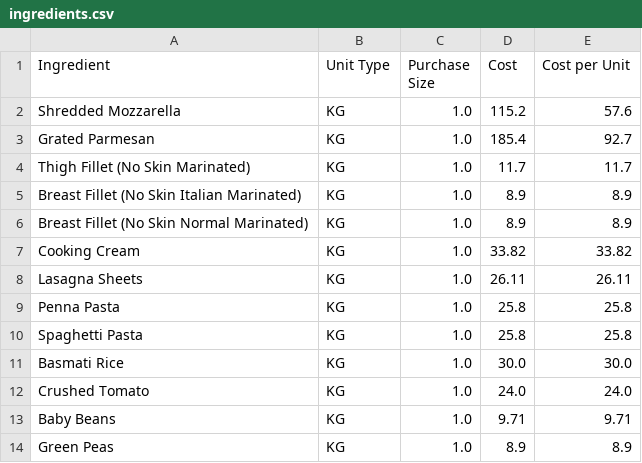
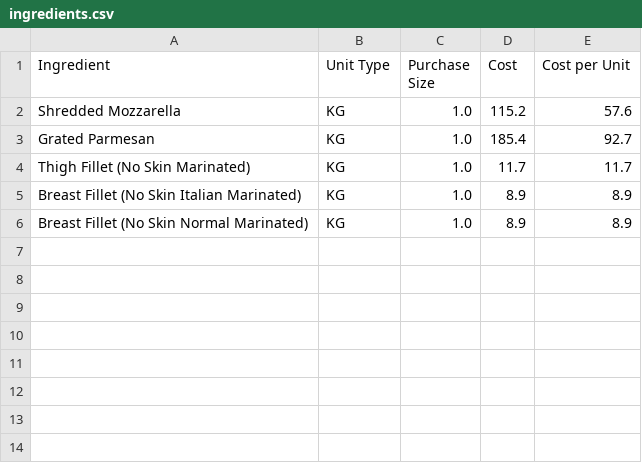
Before and after one commit to LukeCreativeInd/cleaneatscostings, a CSV file: data/ingredients.csv, drawn as a sheet; the diff names each change by its address in the sheet, - before the commit and + after, or states it on an @@ line.

Commit message:
Update ingredients.csv

```diff
--- a/data/ingredients.csv
+++ b/data/ingredients.csv
-row 7: Cooking Cream | KG | 1.0 | 33.82 | 33.82
-row 8: Lasagna Sheets | KG | 1.0 | 26.11 | 26.11
-row 9: Penna Pasta | KG | 1.0 | 25.8 | 25.8
-row 10: Spaghetti Pasta | KG | 1.0 | 25.8 | 25.8
-row 11: Basmati Rice | KG | 1.0 | 30.0 | 30.0
-row 12: Crushed Tomato | KG | 1.0 | 24.0 | 24.0
-row 13: Baby Beans | KG | 1.0 | 9.71 | 9.71
-row 14: Green Peas | KG | 1.0 | 8.9 | 8.9
```
